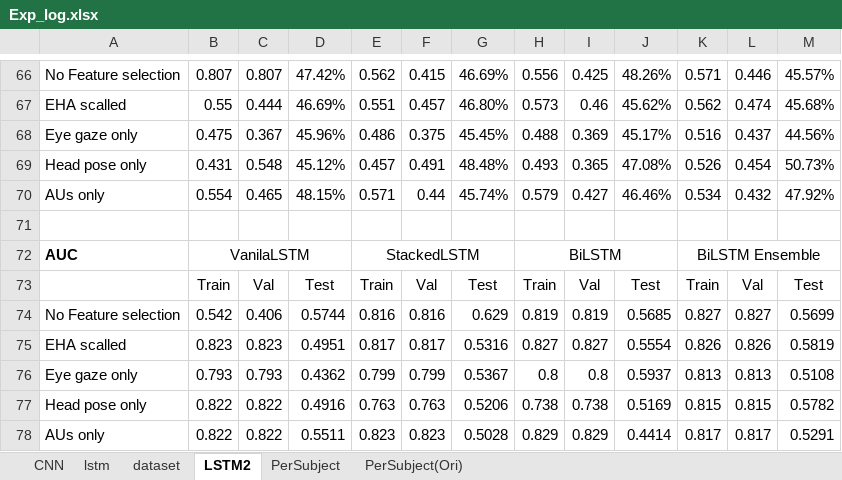
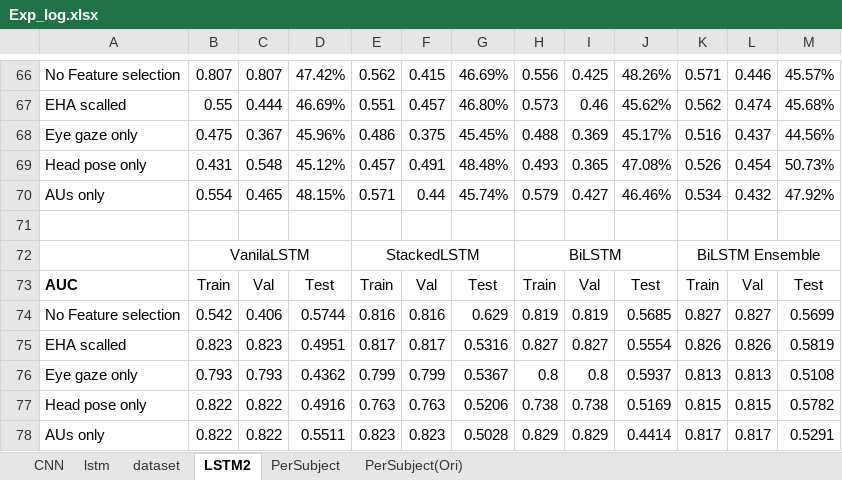
Before and after one commit to Hasegawa-lab-JAIST/Shofi_Engagement-Model-LSTM, an Excel workbook: Exp_log.xlsx, sheet LSTM2, drawn as a sheet; only a part is shown, gaps mark what is left out; values as stored, in another font and other column widths than the file's, no borders; the diff covers the shown part only; the diff names each change by its address in the sheet, - before the commit and + after, or states it on an @@ line.

Commit message:
Update Exp_log
Based on LSTM_EHA

```diff
--- a/Exp_log.xlsx (sheet LSTM2)
+++ b/Exp_log.xlsx (sheet LSTM2)
-A72: AUC
+A72: (empty)
-A73: (empty)
+A73: AUC
```
Also changed, not shown: 25 added rows and 10 edited cells elsewhere in this sheet, hidden cells, charts or pictures, 1 other file.
